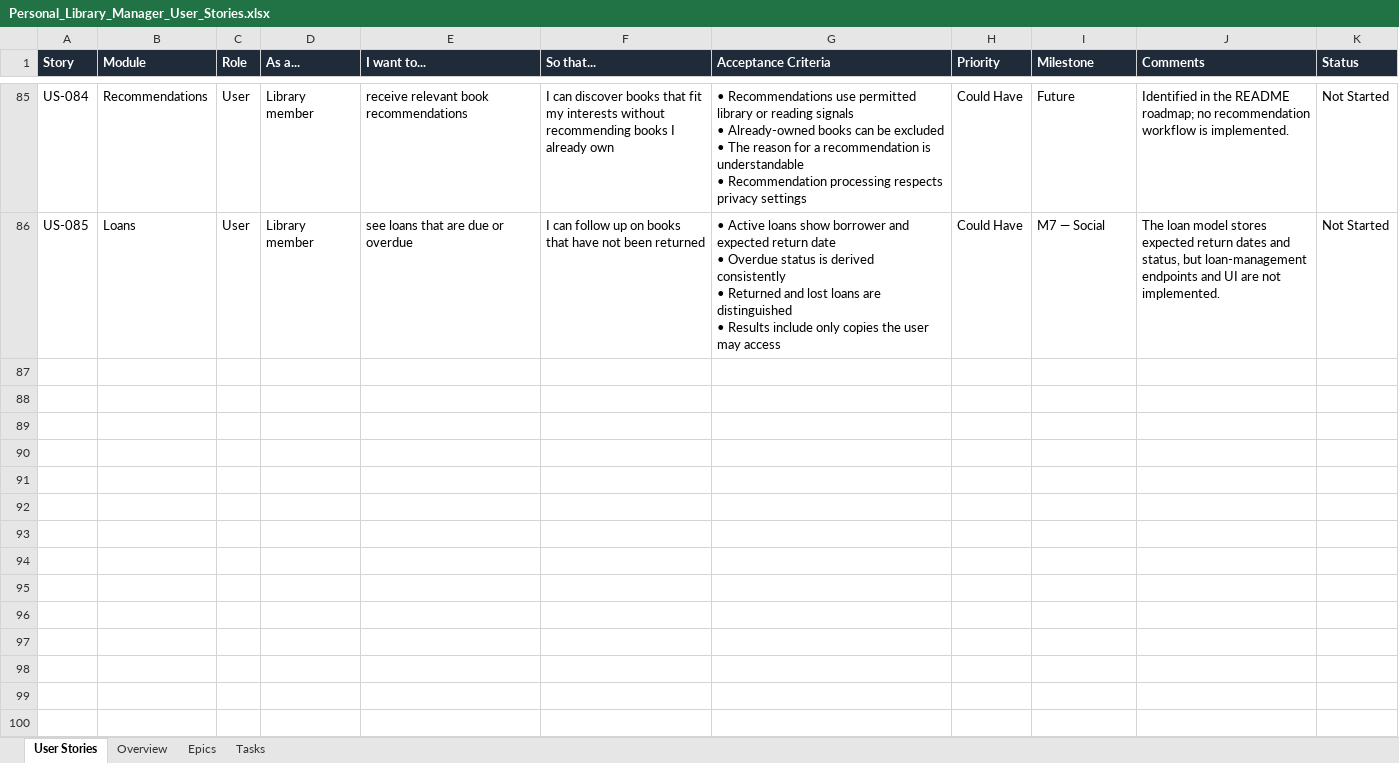
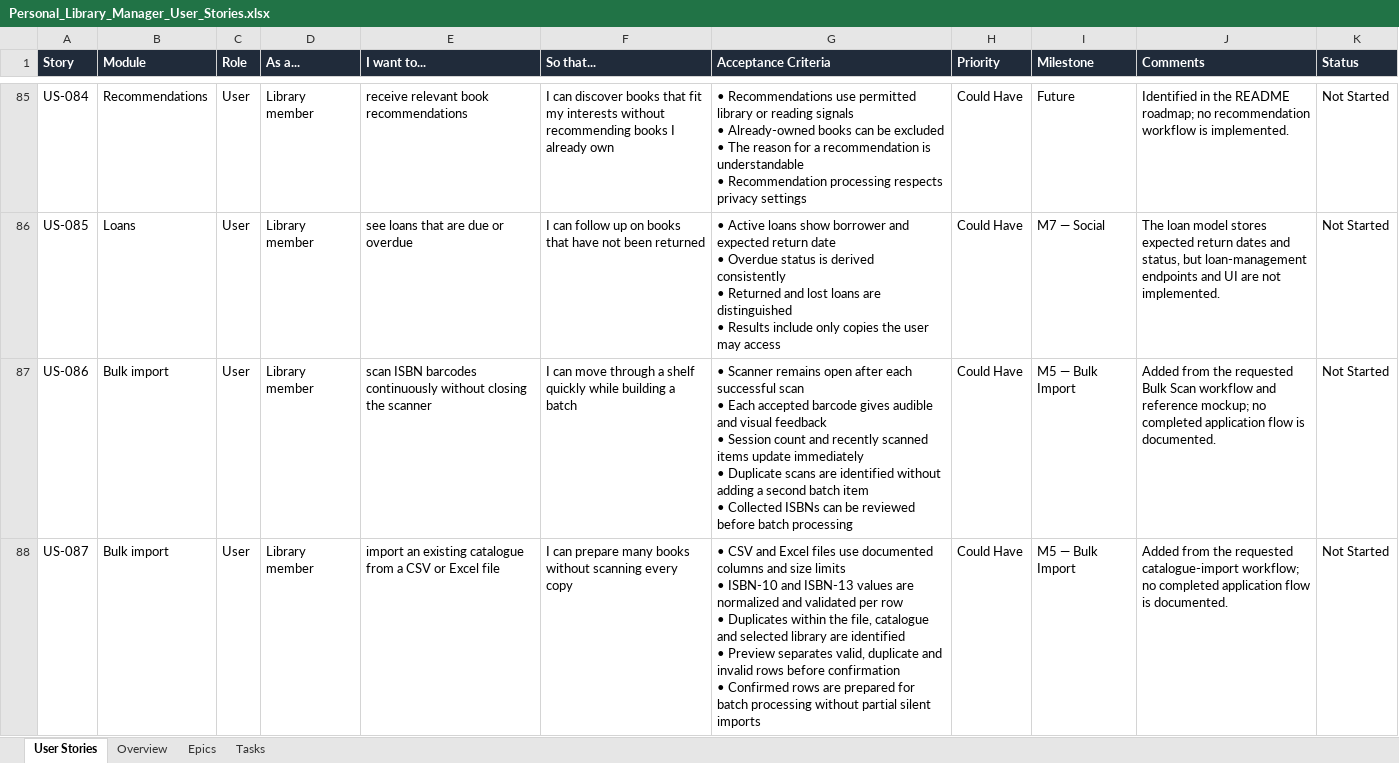
Before and after one commit to haneenMahmoud12/Library-Manager, an Excel workbook: docs/Product/Personal_Library_Manager_User_Stories.xlsx, sheet User Stories, drawn as a sheet; only a part is shown, gaps mark what is left out; values as stored, in another font and other column widths than the file's, no borders; conditional formats and table styles not drawn; ↵ is a line break in a cell; the diff names each change by its address in the sheet, - before the commit and + after, or states it on an @@ line.

```diff
--- a/docs/Product/Personal_Library_Manager_User_Stories.xlsx (sheet User Stories)
+++ b/docs/Product/Personal_Library_Manager_User_Stories.xlsx (sheet User Stories)
+row 87: US-086 | Bulk import | User | Library member | scan ISBN barcodes continuously without closing the scanner | I can move through a shelf quickly while building a batch | • Scanner remains open after each successful scan ↵ • Each accepted barcode gives audible and visual feedback ↵ • Session count and recently scanned items update immediately ↵ • Duplicate scans are identified without adding a second batch item ↵ • Collected ISBNs can be reviewed before batch processing | Could Have | M5 — Bulk Import | Added from the requested Bulk Scan workflow and reference mockup; no completed application flow is documented. | Not Started
+row 88: US-087 | Bulk import | User | Library member | import an existing catalogue from a CSV or Excel file | I can prepare many books without scanning every copy | • CSV and Excel files use documented columns and size limits ↵ • ISBN-10 and ISBN-13 values are normalized and validated per row ↵ • Duplicates within the file, catalogue and selected library are identified ↵ • Preview separates valid, duplicate and invalid rows before confirmation ↵ • Confirmed rows are prepared for batch processing without partial silent imports | Could Have | M5 — Bulk Import | Added from the requested catalogue-import workflow; no completed application flow is documented. | Not Started
```
Also changed, not shown: sheet Tasks, sheet Epics, sheet Overview, formulas that keep their value, hidden cells, 15 other files.
